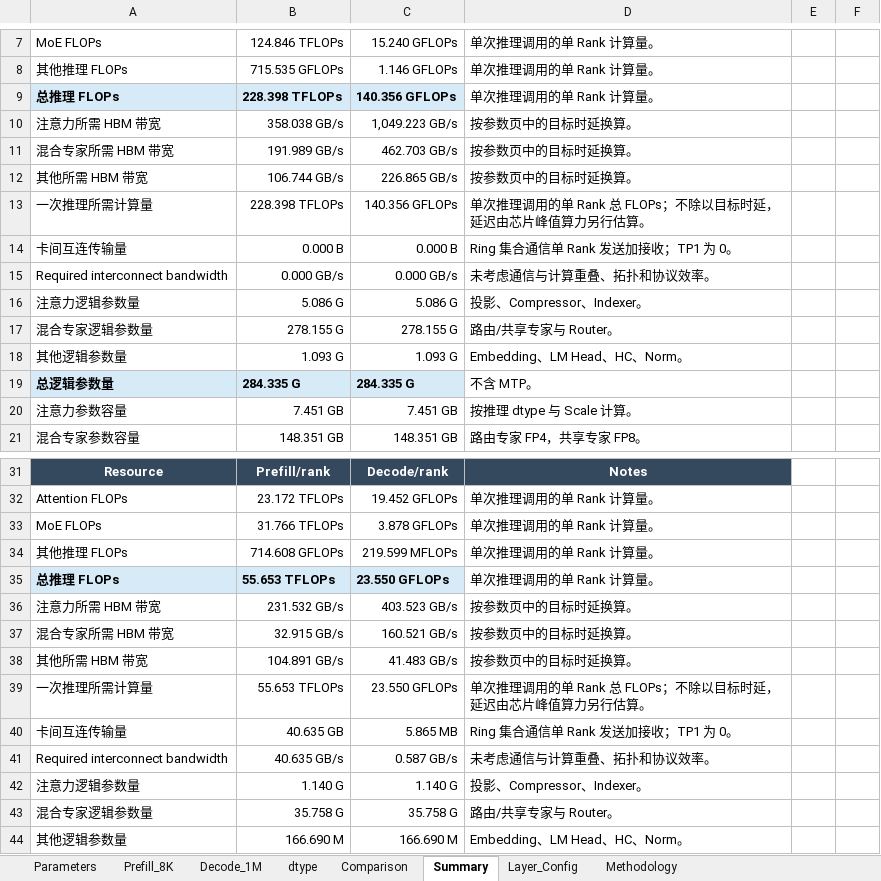
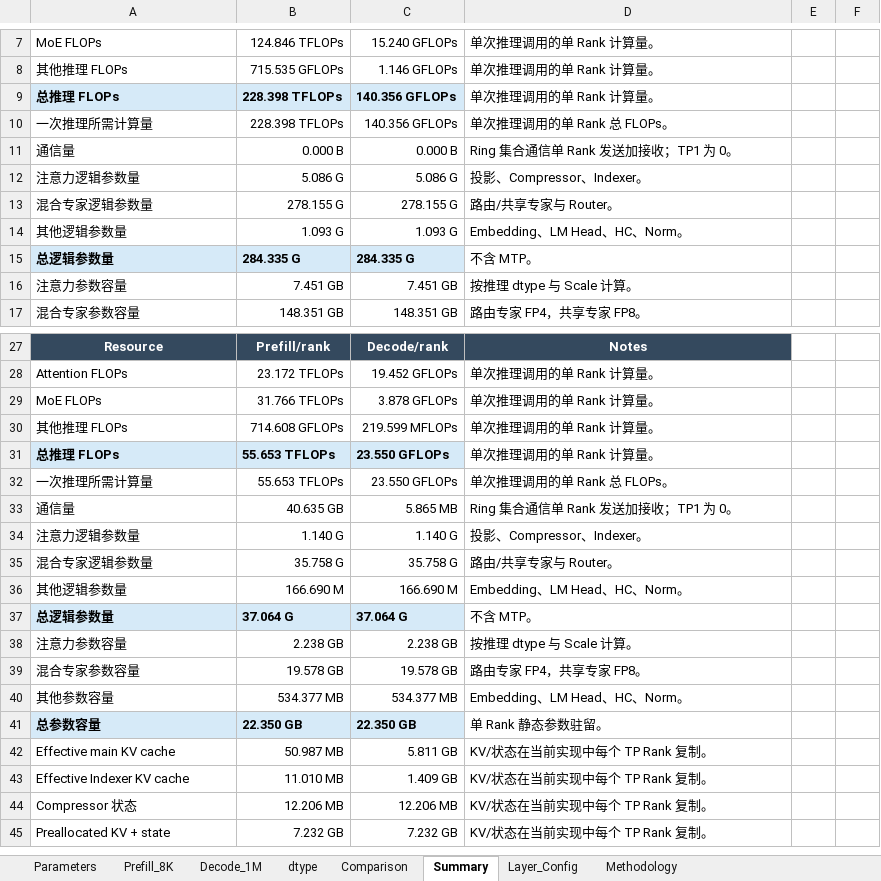
Before and after one commit to yafengge/DeepSeek-V4-Flash, an Excel workbook: calculate/deepseek_v4_flash_calculator.xlsx, sheet Summary, drawn as a sheet; only a part is shown, gaps mark what is left out; the shorter side is filled out with more unchanged rows; values as stored, in another font and other column widths than the file's, no borders; removed rows and columns are numbered as before the commit, all else as after; the diff names each change by its address in the sheet, - before the commit and + after, or states it on an @@ line.

Commit message:
Remove bandwidth and latency metrics

```diff
--- a/calculate/deepseek_v4_flash_calculator.xlsx (sheet Summary)
+++ b/calculate/deepseek_v4_flash_calculator.xlsx (sheet Summary)
-row 10: 注意力所需 HBM 带宽 | 358.038 GB/s | 1,049.223 GB/s | 按参数页中的目标时延换算。
-row 11: 混合专家所需 HBM 带宽 | 191.989 GB/s | 462.703 GB/s | 按参数页中的目标时延换算。
-row 12: 其他所需 HBM 带宽 | 106.744 GB/s | 226.865 GB/s | 按参数页中的目标时延换算。
-D10: 单次推理调用的单 Rank 总 FLOPs；不除以目标时延，延迟由芯片峰值算力另行估算。
+D10: 单次推理调用的单 Rank 总 FLOPs。
-A11: 卡间互连传输量
+A11: 通信量
-row 15: Required interconnect bandwidth | 0.000 GB/s | 0.000 GB/s | 未考虑通信与计算重叠、拓扑和协议效率。
-row 36: 注意力所需 HBM 带宽 | 231.532 GB/s | 403.523 GB/s | 按参数页中的目标时延换算。
-row 37: 混合专家所需 HBM 带宽 | 32.915 GB/s | 160.521 GB/s | 按参数页中的目标时延换算。
-row 38: 其他所需 HBM 带宽 | 104.891 GB/s | 41.483 GB/s | 按参数页中的目标时延换算。
-D32: 单次推理调用的单 Rank 总 FLOPs；不除以目标时延，延迟由芯片峰值算力另行估算。
+D32: 单次推理调用的单 Rank 总 FLOPs。
-A33: 卡间互连传输量
+A33: 通信量
-row 41: Required interconnect bandwidth | 40.635 GB/s | 0.587 GB/s | 未考虑通信与计算重叠、拓扑和协议效率。
```
Also changed, not shown: sheet Comparison, sheet Parameters, sheet Decode_1M, sheet Prefill_8K, sheet Methodology, formulas that keep their value, hidden cells, charts or pictures, 4 other files.
